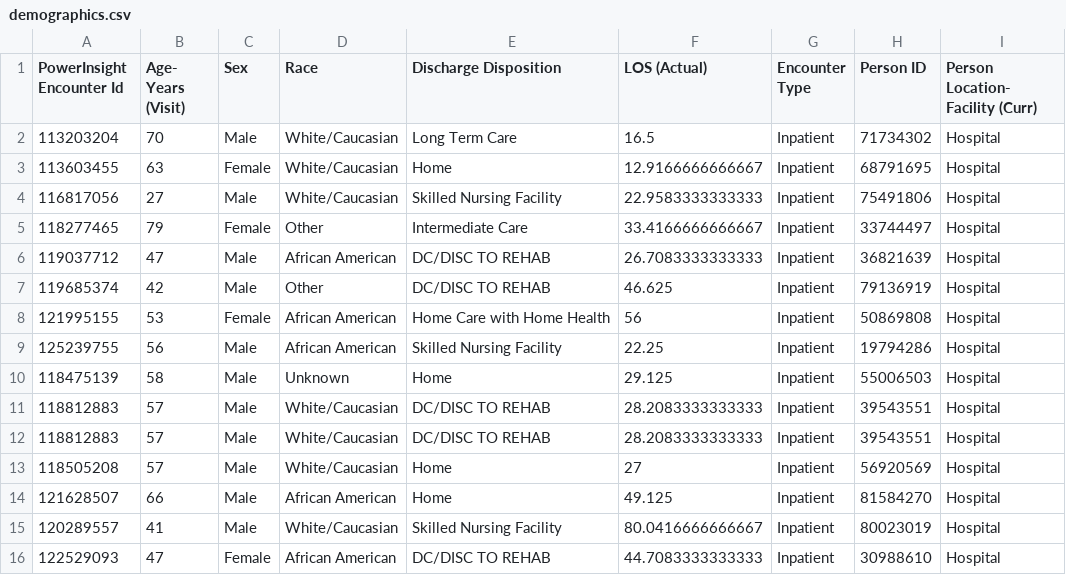
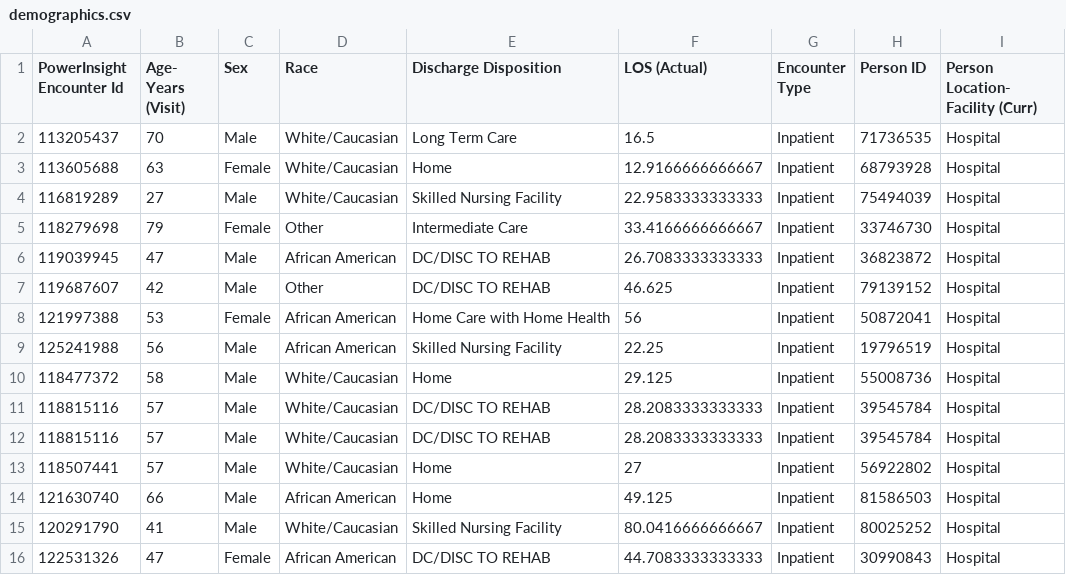
Before and after one commit to bgulbis/edwr, a CSV file: inst/extdata/demographics.csv, drawn as a sheet.

Commit message:
update sample data for new read_data and class methods

```diff
--- a/inst/extdata/demographics.csv
+++ b/inst/extdata/demographics.csv
@@ -1,16 +1,16 @@
 PowerInsight Encounter Id,Age- Years (Visit),Sex,Race,Discharge Disposition,LOS (Actual),Encounter Type,Person ID,Person Location- Facility (Curr)
-113203204,70,Male,White/Caucasian,Long Term Care,16.5,Inpatient,71734302,Hospital
-113603455,63,Female,White/Caucasian,Home,12.9166666666667,Inpatient,68791695,Hospital
-116817056,27,Male,White/Caucasian,Skilled Nursing Facility,22.9583333333333,Inpatient,75491806,Hospital
-118277465,79,Female,Other,Intermediate Care,33.4166666666667,Inpatient,33744497,Hospital
-119037712,47,Male,African American,DC/DISC TO REHAB,26.7083333333333,Inpatient,36821639,Hospital
-119685374,42,Male,Other,DC/DISC TO REHAB,46.625,Inpatient,79136919,Hospital
-121995155,53,Female,African American,Home Care with Home Health,56,Inpatient,50869808,Hospital
-125239755,56,Male,African American,Skilled Nursing Facility,22.25,Inpatient,19794286,Hospital
-118475139,58,Male,Unknown,Home,29.125,Inpatient,55006503,Hospital
-118812883,57,Male,White/Caucasian,DC/DISC TO REHAB,28.2083333333333,Inpatient,39543551,Hospital
-118812883,57,Male,White/Caucasian,DC/DISC TO REHAB,28.2083333333333,Inpatient,39543551,Hospital
-118505208,57,Male,White/Caucasian,Home,27,Inpatient,56920569,Hospital
-121628507,66,Male,African American,Home,49.125,Inpatient,81584270,Hospital
-120289557,41,Male,White/Caucasian,Skilled Nursing Facility,80.0416666666667,Inpatient,80023019,Hospital
-122529093,47,Female,African American,DC/DISC TO REHAB,44.7083333333333,Inpatient,30988610,Hospital
+113205437,70,Male,White/Caucasian,Long Term Care,16.5,Inpatient,71736535,Hospital
+113605688,63,Female,White/Caucasian,Home,12.9166666666667,Inpatient,68793928,Hospital
+116819289,27,Male,White/Caucasian,Skilled Nursing Facility,22.9583333333333,Inpatient,75494039,Hospital
+118279698,79,Female,Other,Intermediate Care,33.4166666666667,Inpatient,33746730,Hospital
+119039945,47,Male,African American,DC/DISC TO REHAB,26.7083333333333,Inpatient,36823872,Hospital
+119687607,42,Male,Other,DC/DISC TO REHAB,46.625,Inpatient,79139152,Hospital
+121997388,53,Female,African American,Home Care with Home Health,56,Inpatient,50872041,Hospital
+125241988,56,Male,African American,Skilled Nursing Facility,22.25,Inpatient,19796519,Hospital
+118477372,58,Male,White/Caucasian,Home,29.125,Inpatient,55008736,Hospital
+118815116,57,Male,White/Caucasian,DC/DISC TO REHAB,28.2083333333333,Inpatient,39545784,Hospital
+118815116,57,Male,White/Caucasian,DC/DISC TO REHAB,28.2083333333333,Inpatient,39545784,Hospital
+118507441,57,Male,White/Caucasian,Home,27,Inpatient,56922802,Hospital
+121630740,66,Male,African American,Home,49.125,Inpatient,81586503,Hospital
+120291790,41,Male,White/Caucasian,Skilled Nursing Facility,80.0416666666667,Inpatient,80025252,Hospital
+122531326,47,Female,African American,DC/DISC TO REHAB,44.7083333333333,Inpatient,30990843,Hospital
```
Also changed, not shown: 11 other files.
